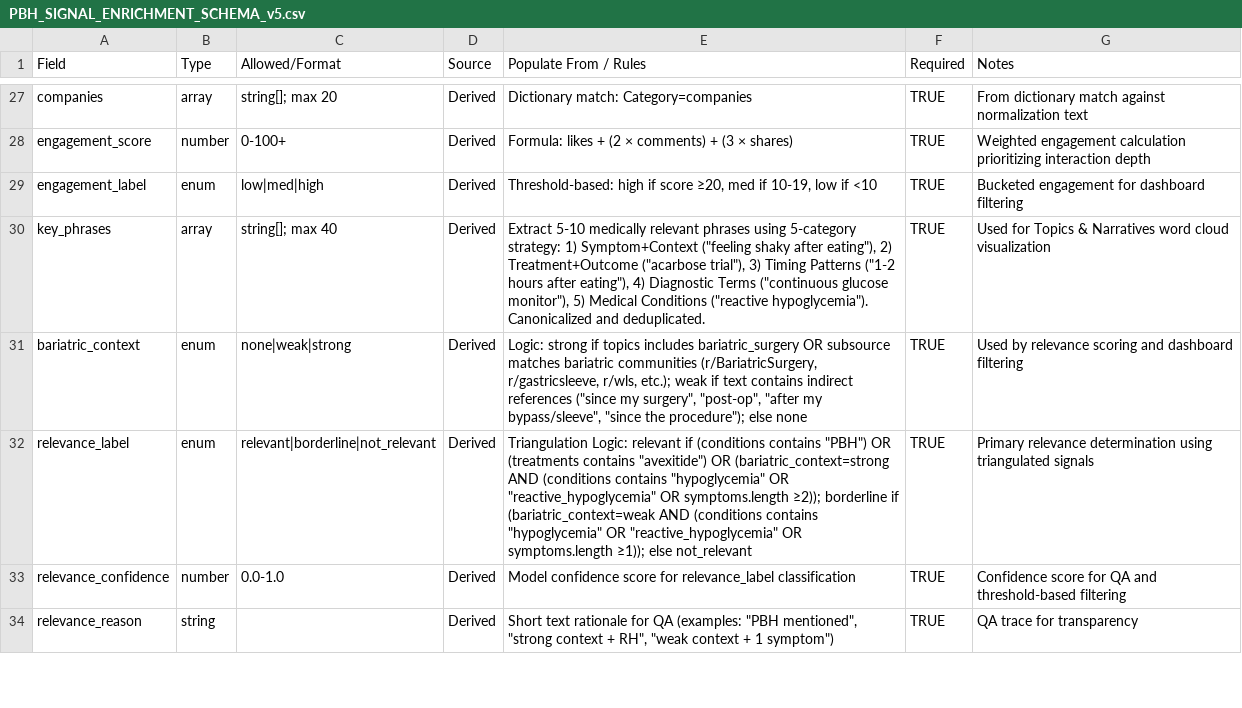
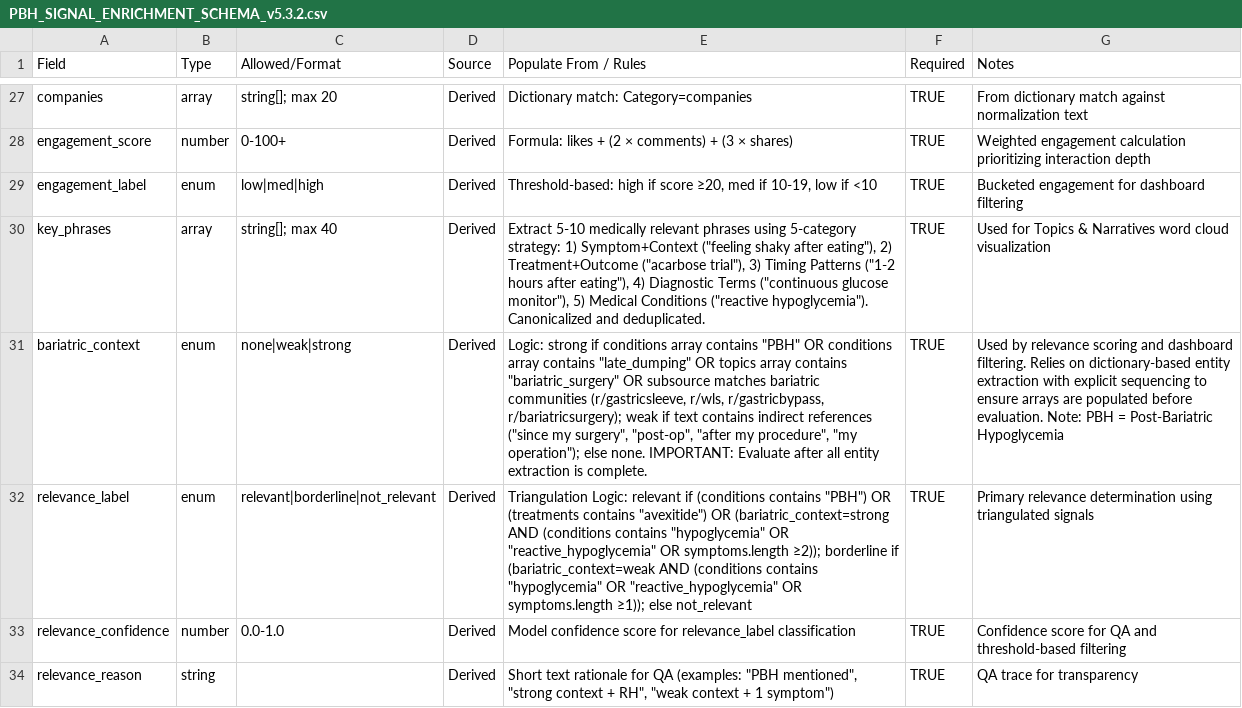
Before and after one commit to future-tripper/PBH-SIGNAL-AI, a CSV file: reference_schemas/PBH_SIGNAL_ENRICHMENT_SCHEMA_v5.3.2.csv (was reference_schemas/PBH_SIGNAL_ENRICHMENT_SCHEMA_v5.csv), drawn as a sheet; only a part is shown, gaps mark what is left out; the diff covers the shown part only; the diff names each change by its address in the sheet, - before the commit and + after, or states it on an @@ line.

```diff
--- a/reference_schemas/PBH_SIGNAL_ENRICHMENT_SCHEMA_v5.csv
+++ b/reference_schemas/PBH_SIGNAL_ENRICHMENT_SCHEMA_v5.3.2.csv
-E31 (Populate From / Rules): …strong if topics includes bariatric_surgery OR subsource matches bariatric communities (r/BariatricSurgery, r/gastricsleeve, r/wls, etc.); weak if text contains indirect references ("since my surgery", "post-op", "after my bypass/sleeve", "since the procedure"); else none
+E31 (Populate From / Rules): …strong if conditions array contains "PBH" OR conditions array contains "late_dumping" OR topics array contains "bariatric_surgery" OR subsource matches bariatric communities (r/gastricsleeve, r/wls, r/gastricbypass, r/bariatricsurgery); weak if text contains indirect references ("since my surgery", "post-op", "after my procedure", "my operation"); else none. IMPORTANT: Evaluate after all entity extraction is complete.
-G31 (Notes): …and dashboard filtering
+G31 (Notes): …and dashboard filtering. Relies on dictionary-based entity extraction with explicit sequencing to ensure arrays are populated before evaluation. Note: PBH = Post-Bariatric Hypoglycemia
```
Also changed, not shown: 2 edited cells elsewhere in this file, 51 other files.
